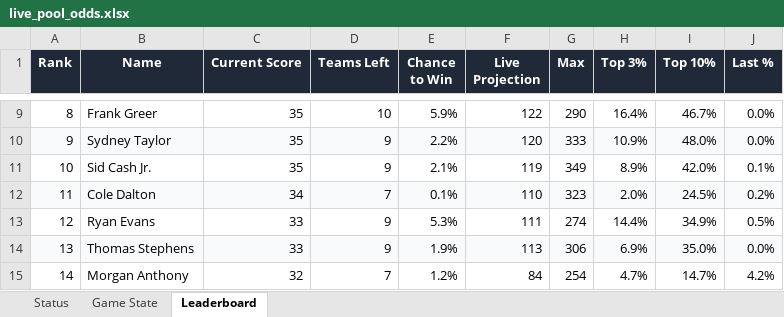
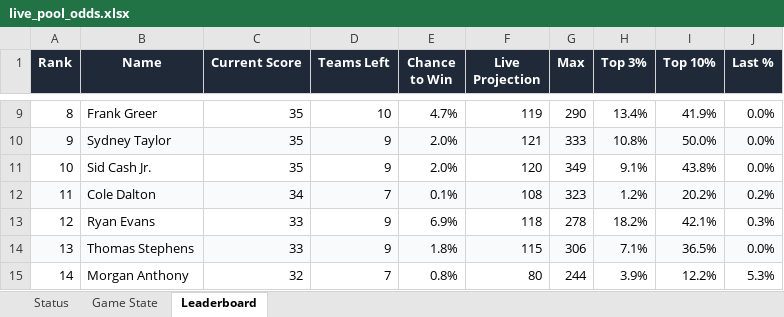
Before and after one commit to coledalton10-create/Pool-Power-Rankings, an Excel workbook: live_pool_odds.xlsx, sheet Leaderboard, drawn as a sheet; only a part is shown, gaps mark what is left out; values as stored, in another font and other column widths than the file's, no borders; the diff covers the shown part only; the diff names each change by its address in the sheet, - before the commit and + after, or states it on an @@ line.

```diff
--- a/live_pool_odds.xlsx (sheet Leaderboard)
+++ b/live_pool_odds.xlsx (sheet Leaderboard)
-E9 (Chance to Win): 5.9%
+E9 (Chance to Win): 4.7%
-F9 (Live Projection): 122
+F9 (Live Projection): 119
-H9 (Top 3%): 16.4%
+H9 (Top 3%): 13.4%
-I9 (Top 10%): 46.7%
+I9 (Top 10%): 41.9%
-E10 (Chance to Win): 2.2%
+E10 (Chance to Win): 2.0%
-F10 (Live Projection): 120
+F10 (Live Projection): 121
-H10 (Top 3%): 10.9%
+H10 (Top 3%): 10.8%
-I10 (Top 10%): 48.0%
+I10 (Top 10%): 50.0%
-E11 (Chance to Win): 2.1%
+E11 (Chance to Win): 2.0%
-F11 (Live Projection): 119
+F11 (Live Projection): 120
-H11 (Top 3%): 8.9%
+H11 (Top 3%): 9.1%
-I11 (Top 10%): 42.0%
+I11 (Top 10%): 43.8%
-J11 (Last %): 0.1%
+J11 (Last %): 0.0%
-F12 (Live Projection): 110
+F12 (Live Projection): 108
-H12 (Top 3%): 2.0%
+H12 (Top 3%): 1.2%
-I12 (Top 10%): 24.5%
+I12 (Top 10%): 20.2%
-E13 (Chance to Win): 5.3%
+E13 (Chance to Win): 6.9%
-F13 (Live Projection): 111
+F13 (Live Projection): 118
-G13 (Max): 274
+G13 (Max): 278
-H13 (Top 3%): 14.4%
+H13 (Top 3%): 18.2%
-I13 (Top 10%): 34.9%
+I13 (Top 10%): 42.1%
-J13 (Last %): 0.5%
+J13 (Last %): 0.3%
-E14 (Chance to Win): 1.9%
+E14 (Chance to Win): 1.8%
-F14 (Live Projection): 113
+F14 (Live Projection): 115
-H14 (Top 3%): 6.9%
+H14 (Top 3%): 7.1%
-I14 (Top 10%): 35.0%
+I14 (Top 10%): 36.5%
-E15 (Chance to Win): 1.2%
+E15 (Chance to Win): 0.8%
-F15 (Live Projection): 84
+F15 (Live Projection): 80
-G15 (Max): 254
+G15 (Max): 244
-H15 (Top 3%): 4.7%
+H15 (Top 3%): 3.9%
-I15 (Top 10%): 14.7%
+I15 (Top 10%): 12.2%
-J15 (Last %): 4.2%
+J15 (Last %): 5.3%
```
Also changed, not shown: 132 edited cells elsewhere in this sheet, sheet Status, sheet Game State, 10 other files.
